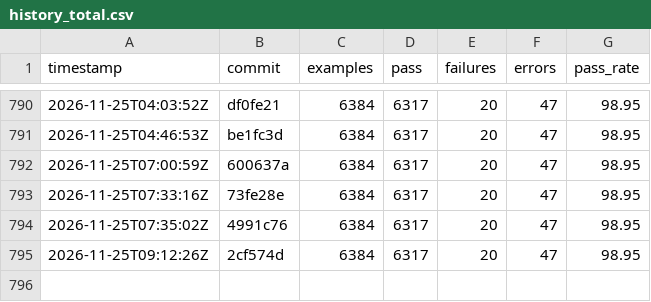
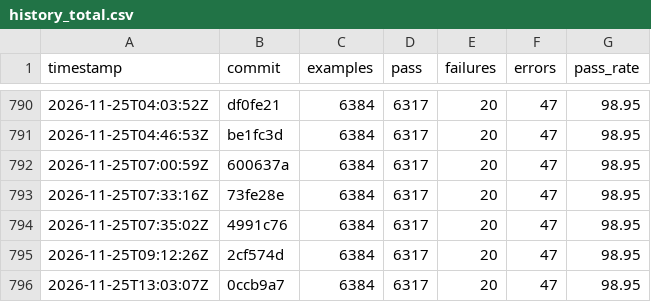
Before and after one commit to sisshiki1969/monoruby, a CSV file: library/data/history_total.csv, drawn as a sheet; only a part is shown, gaps mark what is left out.

```diff
--- a/library/data/history_total.csv
+++ b/library/data/history_total.csv
@@ -795 +795,2 @@ timestamp,commit,examples,pass,failures,errors,pass_rate
 2026-11-25T09:12:26Z,2cf574d,6384,6317,20,47,98.95
+2026-11-25T13:03:07Z,0ccb9a7,6384,6317,20,47,98.95
```
Also changed, not shown: 2 other files.
